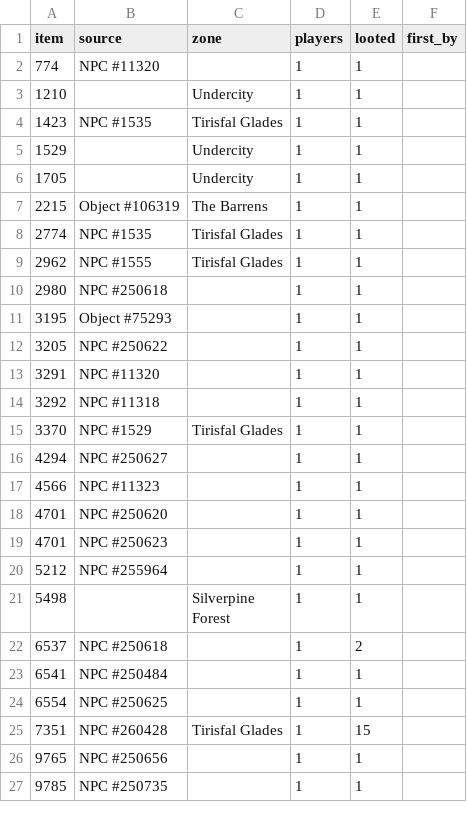
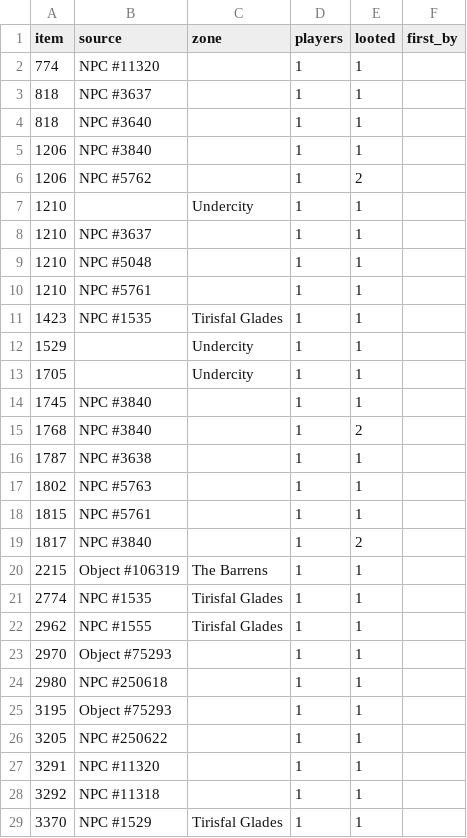
Before and after one commit to Jweyant/forever-xp, a CSV file: gamedata/players/loot.csv, drawn as a sheet; only a part is shown; the shorter side is filled out with more unchanged rows; the diff covers the shown part only; the diff names each change by its address in the sheet, - before the commit and + after, or states it on an @@ line.

```diff
--- a/gamedata/players/loot.csv
+++ b/gamedata/players/loot.csv
+row 3: 818 | NPC #3637 |  | 1 | 1
+row 4: 818 | NPC #3640 |  | 1 | 1
+row 5: 1206 | NPC #3840 |  | 1 | 1
+row 6: 1206 | NPC #5762 |  | 1 | 2
+row 8: 1210 | NPC #3637 |  | 1 | 1
+row 9: 1210 | NPC #5048 |  | 1 | 1
+row 10: 1210 | NPC #5761 |  | 1 | 1
+row 14: 1745 | NPC #3840 |  | 1 | 1
+row 15: 1768 | NPC #3840 |  | 1 | 2
+row 16: 1787 | NPC #3638 |  | 1 | 1
+row 17: 1802 | NPC #5763 |  | 1 | 1
+row 18: 1815 | NPC #5761 |  | 1 | 1
+row 19: 1817 | NPC #3840 |  | 1 | 2
+row 23: 2970 | Object #75293 |  | 1 | 1
```
Also changed, not shown: 23 added rows elsewhere in this file, gamedata/players/quest_timing.csv, 1 other file.
